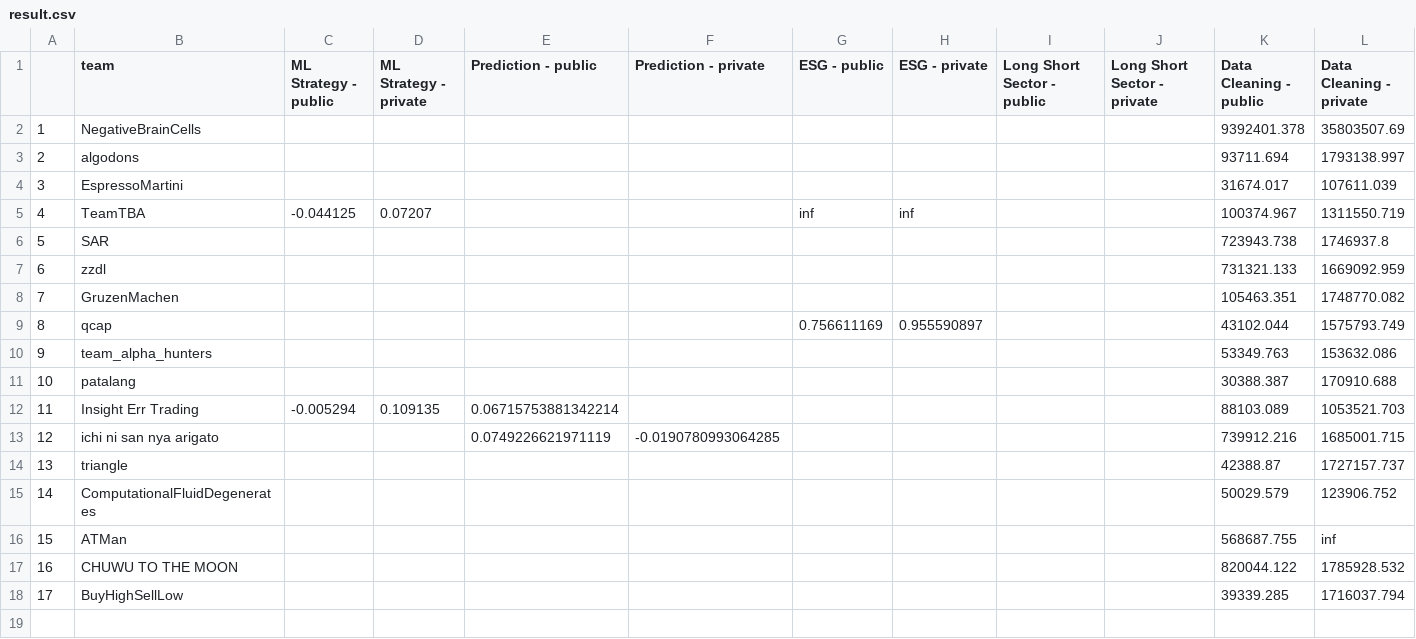
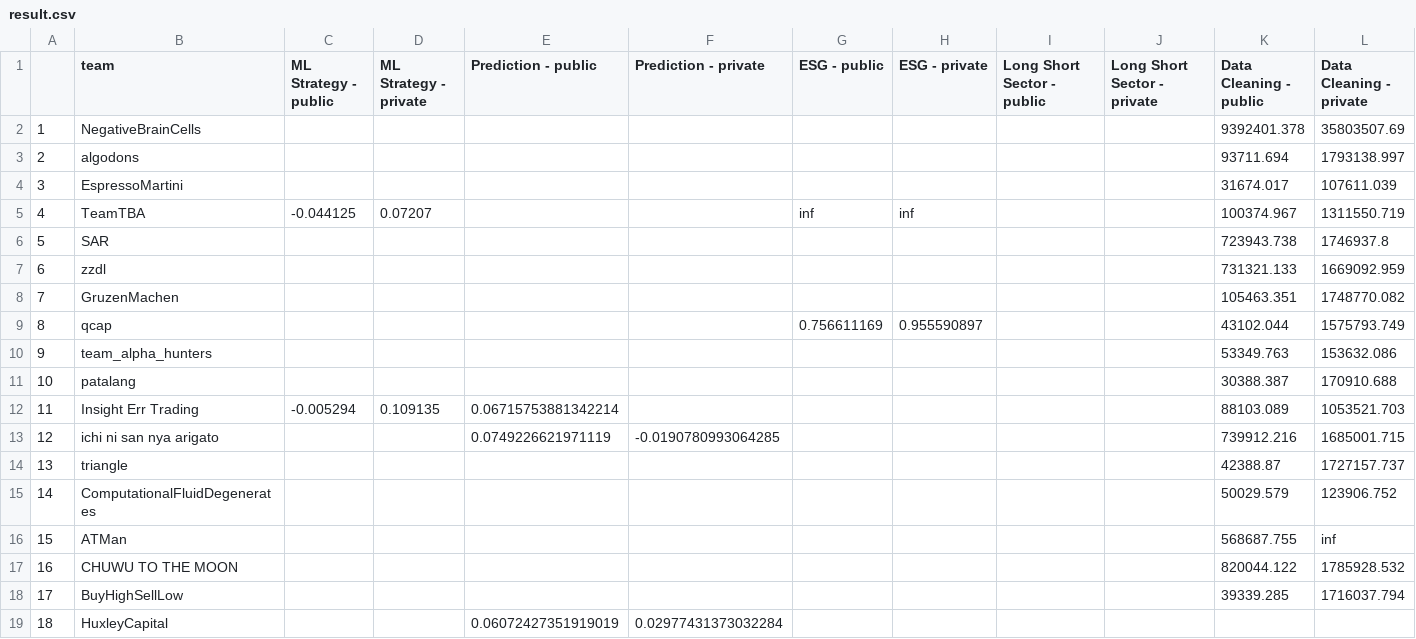
Before and after one commit to algotradingsoc/leaderboard, a CSV file: result.csv, drawn as a sheet; only a part is shown; rows hold the shown columns only; the diff names each change by its address in the sheet, - before the commit and + after, or states it on an @@ line.

Commit message:
Update result.csv

```diff
--- a/result.csv
+++ b/result.csv
+row 19: 18 | HuxleyCapital |  |  | 0.06072427351919019 | 0.02977431373032284
```
